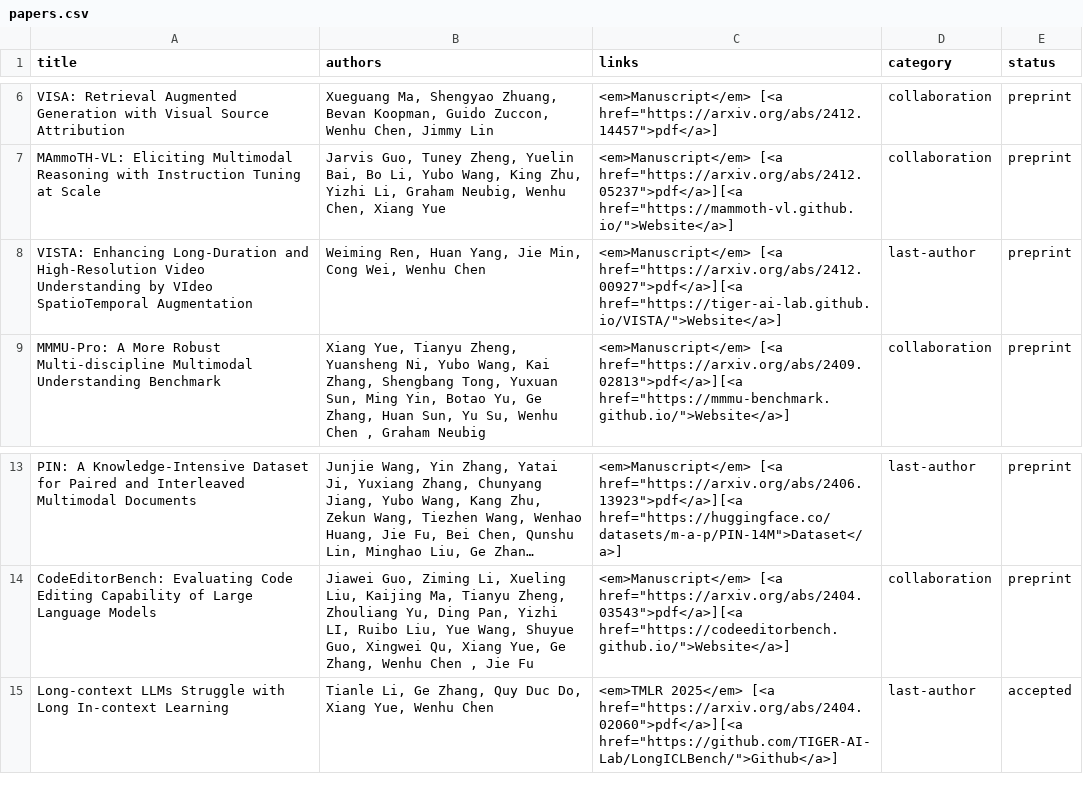
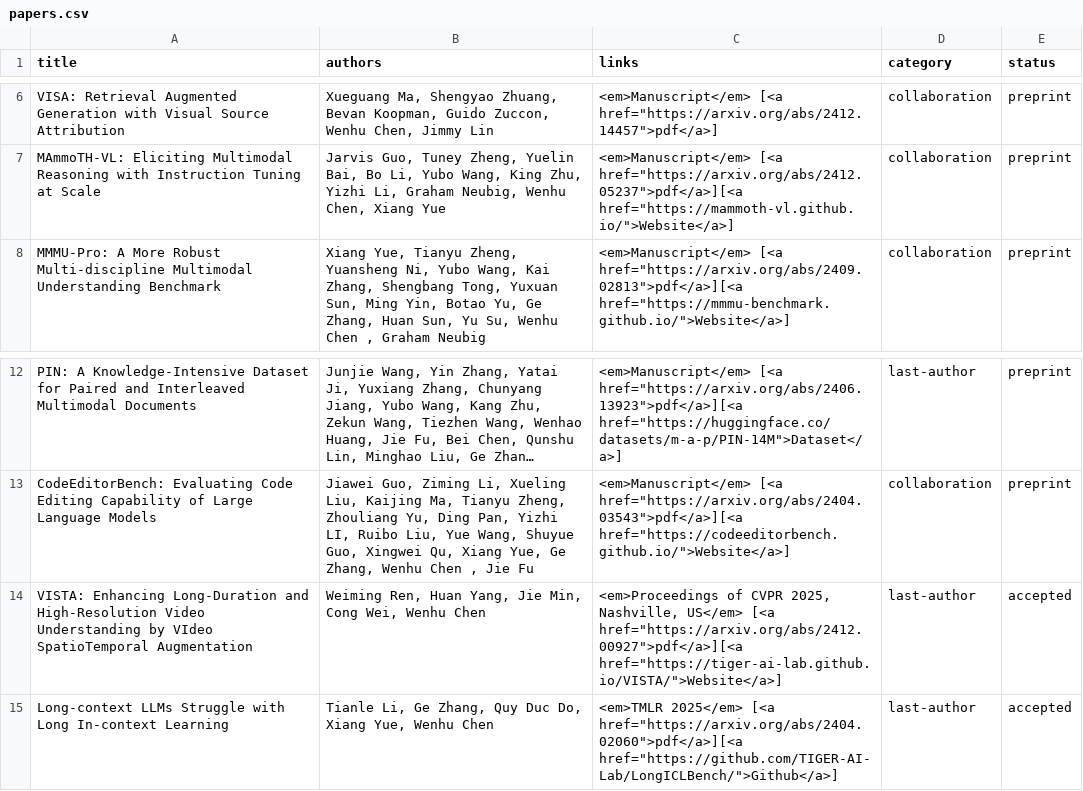
Before and after one commit to wenhuchen/wenhuchen.github.io, a CSV file: papers.csv, drawn as a sheet; only a part is shown, gaps mark what is left out; long unchanged cells end in …; removed rows and columns are numbered as before the commit, all else as after; the diff names each change by its address in the sheet, - before the commit and + after, or states it on an @@ line.

Commit message:
Update papers.csv

```diff
--- a/papers.csv
+++ b/papers.csv
-row 8: VISTA: Enhancing Long-Duration and High-Resolution Video Understanding by VIdeo SpatioTemporal Augmentation | Weiming Ren, Huan Yang, Jie Min, Cong Wei, Wenhu Chen | <em>Manuscript</em> [<a href="https://arxiv.org/abs/2412.00927">pdf</a>][<a href="https://tiger-ai-lab.github.io/VISTA/">Website</a>] | last-author | preprint
+row 14: VISTA: Enhancing Long-Duration and High-Resolution Video Understanding by VIdeo SpatioTemporal Augmentation | Weiming Ren, Huan Yang, Jie Min, Cong Wei, Wenhu Chen | <em>Proceedings of CVPR 2025, Nashville, US</em> [<a href="https://arxiv.org/abs/2412.00927">pdf</a>][<a href="https://tiger-ai-lab.github.io/VISTA/">Website</a>] | last-author | accepted
```
